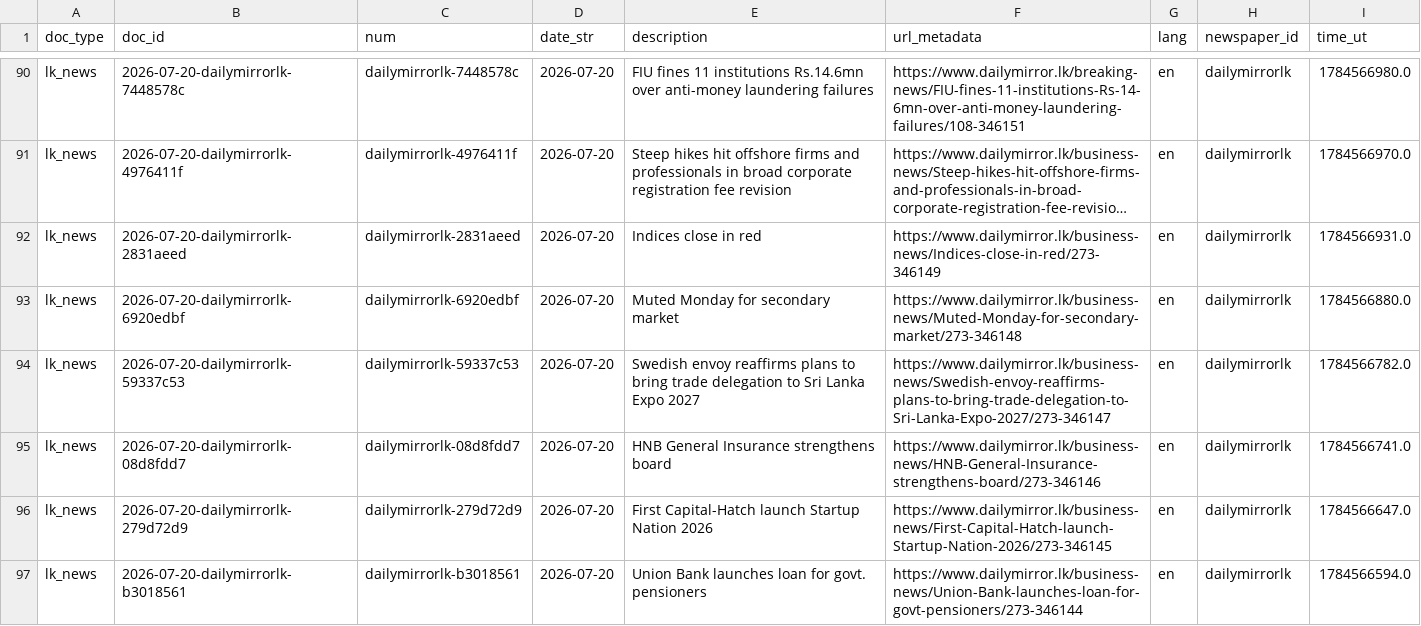
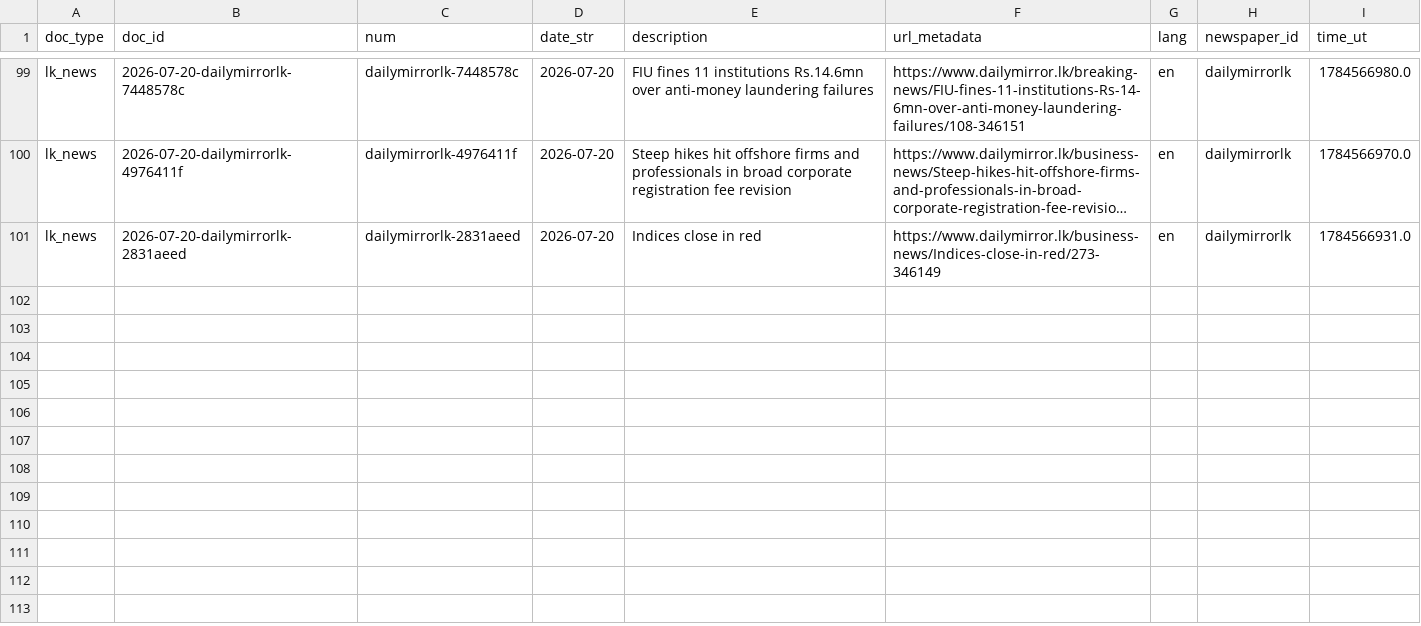
Before and after one commit to nuuuwan/lk_news, a TSV file: data/lk_news/docs_last100.tsv, drawn as a sheet; only a part is shown, gaps mark what is left out; long unchanged cells end in …; removed rows and columns are numbered as before the commit, all else as after; the diff covers the shown part only; the diff names each change by its address in the sheet, - before the commit and + after, or states it on an @@ line.

```diff
--- a/data/lk_news/docs_last100.tsv
+++ b/data/lk_news/docs_last100.tsv
-row 93: lk_news | 2026-07-20-dailymirrorlk-6920edbf | dailymirrorlk-6920edbf | 2026-07-20 | Muted Monday for secondary market | https://www.dailymirror.lk/business-news/Muted-Monday-for-secondary-market/273-346148 | en | dailymirrorlk | 1784566880.0
-row 94: lk_news | 2026-07-20-dailymirrorlk-59337c53 | dailymirrorlk-59337c53 | 2026-07-20 | Swedish envoy reaffirms plans to bring trade delegation to Sri Lanka Expo 2027 | https://www.dailymirror.lk/business-news/Swedish-envoy-reaffirms-plans-to-bring-trade-delegation-to-Sri-Lanka-Expo-2027/273-346147 | en | dailymirrorlk | 1784566782.0
-row 95: lk_news | 2026-07-20-dailymirrorlk-08d8fdd7 | dailymirrorlk-08d8fdd7 | 2026-07-20 | HNB General Insurance strengthens board | https://www.dailymirror.lk/business-news/HNB-General-Insurance-strengthens-board/273-346146 | en | dailymirrorlk | 1784566741.0
-row 96: lk_news | 2026-07-20-dailymirrorlk-279d72d9 | dailymirrorlk-279d72d9 | 2026-07-20 | First Capital-Hatch launch Startup Nation 2026 | https://www.dailymirror.lk/business-news/First-Capital-Hatch-launch-Startup-Nation-2026/273-346145 | en | dailymirrorlk | 1784566647.0
-row 97: lk_news | 2026-07-20-dailymirrorlk-b3018561 | dailymirrorlk-b3018561 | 2026-07-20 | Union Bank launches loan for govt. pensioners | https://www.dailymirror.lk/business-news/Union-Bank-launches-loan-for-govt-pensioners/273-346144 | en | dailymirrorlk | 1784566594.0
```
Also changed, not shown: 9 added rows and 4 removed rows elsewhere in this file, data/lk_news/docs_last1000.tsv, 24 other files.
